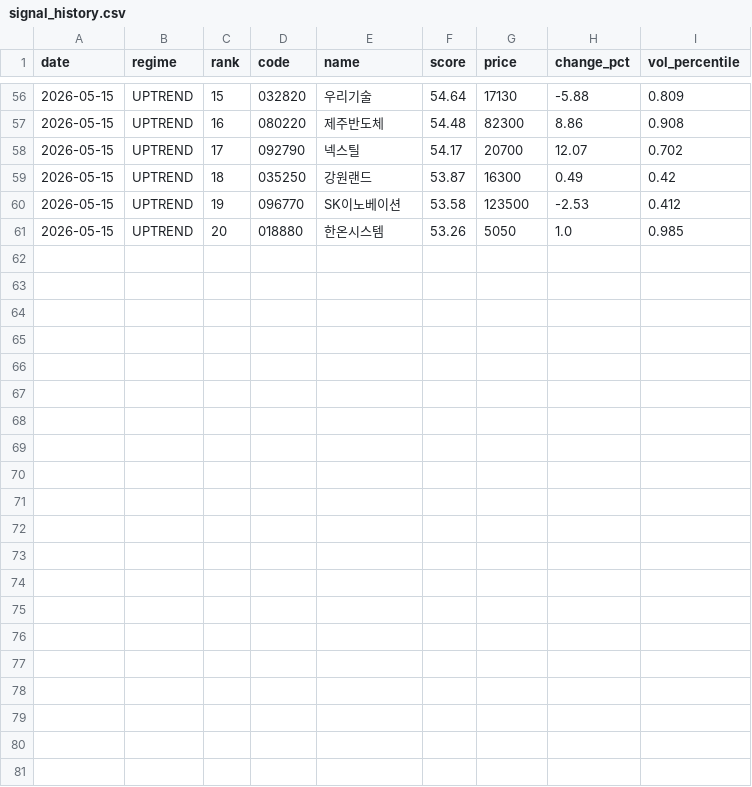
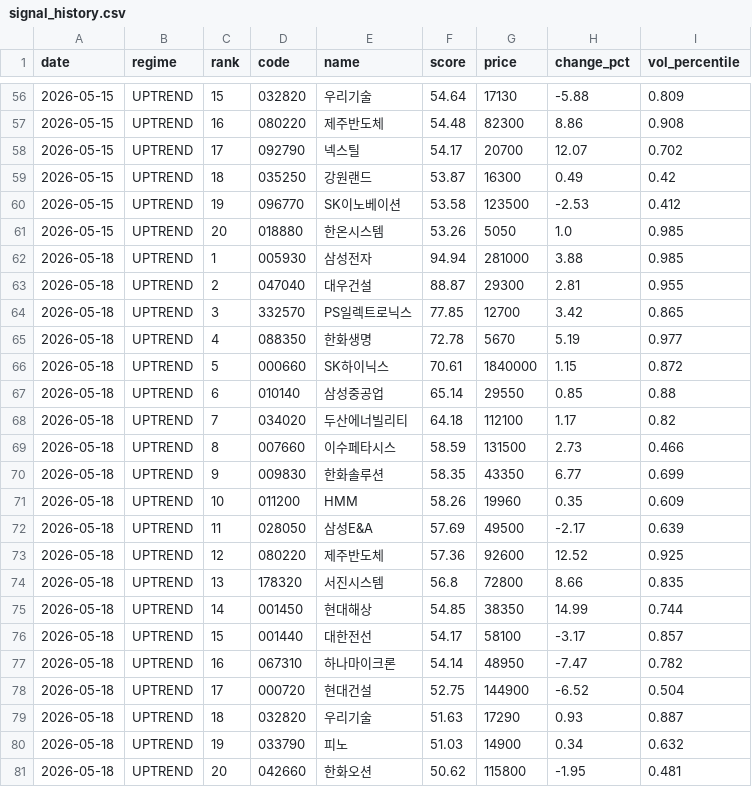
Before and after one commit to stanleyim/choonsimi, a CSV file: signal_history.csv, drawn as a sheet; only a part is shown, gaps mark what is left out; the diff names each change by its address in the sheet, - before the commit and + after, or states it on an @@ line.

```diff
--- a/signal_history.csv
+++ b/signal_history.csv
+row 62: 2026-05-18 | UPTREND | 1 | 005930 | 삼성전자 | 94.94 | 281000 | 3.88 | 0.985
+row 63: 2026-05-18 | UPTREND | 2 | 047040 | 대우건설 | 88.87 | 29300 | 2.81 | 0.955
+row 64: 2026-05-18 | UPTREND | 3 | 332570 | PS일렉트로닉스 | 77.85 | 12700 | 3.42 | 0.865
+row 65: 2026-05-18 | UPTREND | 4 | 088350 | 한화생명 | 72.78 | 5670 | 5.19 | 0.977
+row 66: 2026-05-18 | UPTREND | 5 | 000660 | SK하이닉스 | 70.61 | 1840000 | 1.15 | 0.872
+row 67: 2026-05-18 | UPTREND | 6 | 010140 | 삼성중공업 | 65.14 | 29550 | 0.85 | 0.88
+row 68: 2026-05-18 | UPTREND | 7 | 034020 | 두산에너빌리티 | 64.18 | 112100 | 1.17 | 0.82
+row 69: 2026-05-18 | UPTREND | 8 | 007660 | 이수페타시스 | 58.59 | 131500 | 2.73 | 0.466
+row 70: 2026-05-18 | UPTREND | 9 | 009830 | 한화솔루션 | 58.35 | 43350 | 6.77 | 0.699
+row 71: 2026-05-18 | UPTREND | 10 | 011200 | HMM | 58.26 | 19960 | 0.35 | 0.609
+row 72: 2026-05-18 | UPTREND | 11 | 028050 | 삼성E&A | 57.69 | 49500 | -2.17 | 0.639
+row 73: 2026-05-18 | UPTREND | 12 | 080220 | 제주반도체 | 57.36 | 92600 | 12.52 | 0.925
+row 74: 2026-05-18 | UPTREND | 13 | 178320 | 서진시스템 | 56.8 | 72800 | 8.66 | 0.835
+row 75: 2026-05-18 | UPTREND | 14 | 001450 | 현대해상 | 54.85 | 38350 | 14.99 | 0.744
+row 76: 2026-05-18 | UPTREND | 15 | 001440 | 대한전선 | 54.17 | 58100 | -3.17 | 0.857
+row 77: 2026-05-18 | UPTREND | 16 | 067310 | 하나마이크론 | 54.14 | 48950 | -7.47 | 0.782
+row 78: 2026-05-18 | UPTREND | 17 | 000720 | 현대건설 | 52.75 | 144900 | -6.52 | 0.504
+row 79: 2026-05-18 | UPTREND | 18 | 032820 | 우리기술 | 51.63 | 17290 | 0.93 | 0.887
+row 80: 2026-05-18 | UPTREND | 19 | 033790 | 피노 | 51.03 | 14900 | 0.34 | 0.632
+row 81: 2026-05-18 | UPTREND | 20 | 042660 | 한화오션 | 50.62 | 115800 | -1.95 | 0.481
```
Also changed, not shown: failure_history.csv, 6 other files.
